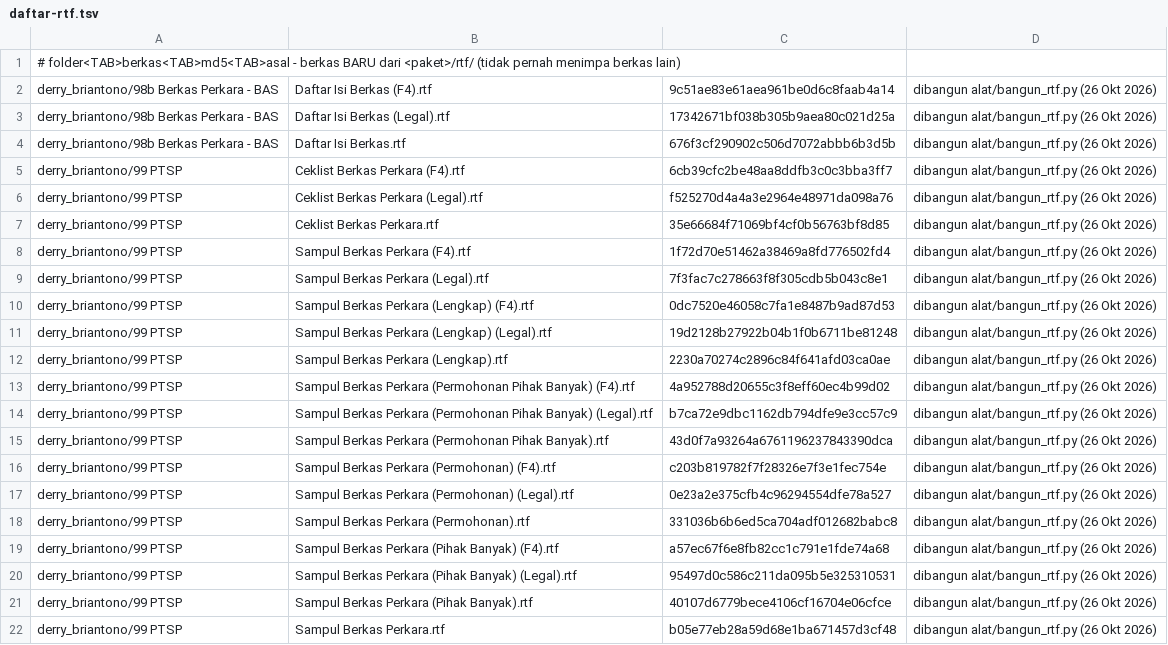
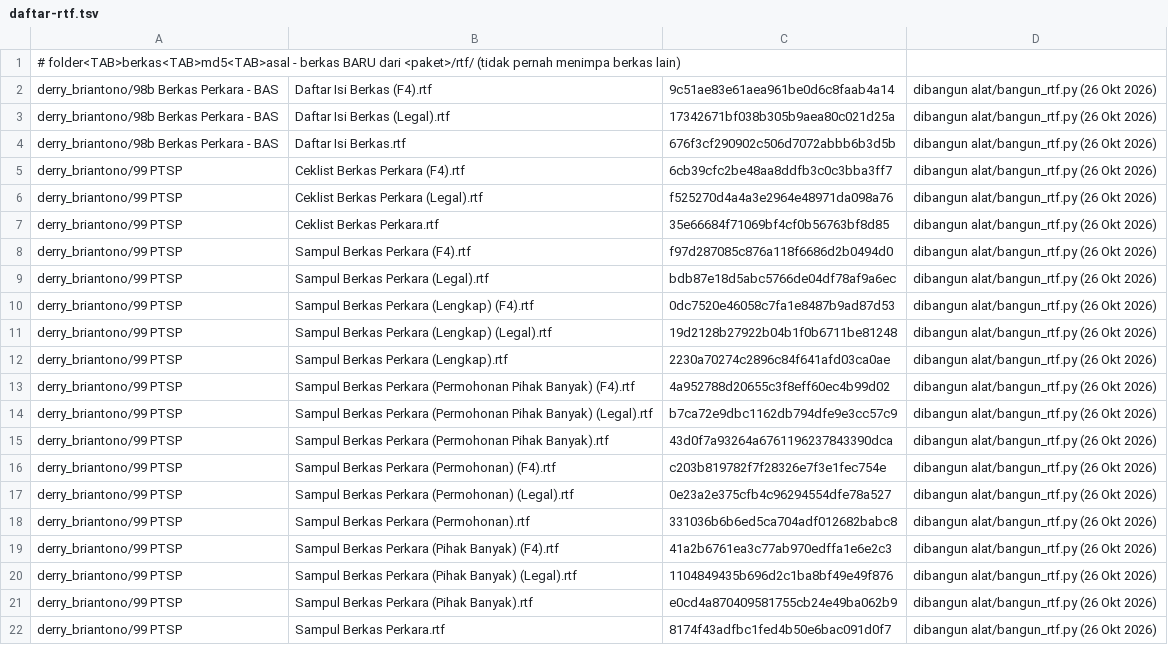
Before and after one commit to derrybriantono/aleta, a TSV file: abt-paket/sampul-daftar-isi-26okt/paket-satker/daftar-rtf.tsv, drawn as a sheet.

```diff
--- a/abt-paket/sampul-daftar-isi-26okt/paket-satker/daftar-rtf.tsv
+++ b/abt-paket/sampul-daftar-isi-26okt/paket-satker/daftar-rtf.tsv
@@ -7,4 +7,4 @@ derry_briantono/99 PTSP	Ceklist Berkas Perkara (Legal).rtf	f525270d4a4a3e2964e48
 derry_briantono/99 PTSP	Ceklist Berkas Perkara.rtf	35e66684f71069bf4cf0b56763bf8d85	dibangun alat/bangun_rtf.py (26 Okt 2026)
-derry_briantono/99 PTSP	Sampul Berkas Perkara (F4).rtf	1f72d70e51462a38469a8fd776502fd4	dibangun alat/bangun_rtf.py (26 Okt 2026)
-derry_briantono/99 PTSP	Sampul Berkas Perkara (Legal).rtf	7f3fac7c278663f8f305cdb5b043c8e1	dibangun alat/bangun_rtf.py (26 Okt 2026)
+derry_briantono/99 PTSP	Sampul Berkas Perkara (F4).rtf	f97d287085c876a118f6686d2b0494d0	dibangun alat/bangun_rtf.py (26 Okt 2026)
+derry_briantono/99 PTSP	Sampul Berkas Perkara (Legal).rtf	bdb87e18d5abc5766de04df78af9a6ec	dibangun alat/bangun_rtf.py (26 Okt 2026)
 derry_briantono/99 PTSP	Sampul Berkas Perkara (Lengkap) (F4).rtf	0dc7520e46058c7fa1e8487b9ad87d53	dibangun alat/bangun_rtf.py (26 Okt 2026)
@@ -18,5 +18,5 @@ derry_briantono/99 PTSP	Sampul Berkas Perkara (Permohonan) (Legal).rtf	0e23a2e37
 derry_briantono/99 PTSP	Sampul Berkas Perkara (Permohonan).rtf	331036b6b6ed5ca704adf012682babc8	dibangun alat/bangun_rtf.py (26 Okt 2026)
-derry_briantono/99 PTSP	Sampul Berkas Perkara (Pihak Banyak) (F4).rtf	a57ec67f6e8fb82cc1c791e1fde74a68	dibangun alat/bangun_rtf.py (26 Okt 2026)
-derry_briantono/99 PTSP	Sampul Berkas Perkara (Pihak Banyak) (Legal).rtf	95497d0c586c211da095b5e325310531	dibangun alat/bangun_rtf.py (26 Okt 2026)
-derry_briantono/99 PTSP	Sampul Berkas Perkara (Pihak Banyak).rtf	40107d6779bece4106cf16704e06cfce	dibangun alat/bangun_rtf.py (26 Okt 2026)
-derry_briantono/99 PTSP	Sampul Berkas Perkara.rtf	b05e77eb28a59d68e1ba671457d3cf48	dibangun alat/bangun_rtf.py (26 Okt 2026)
+derry_briantono/99 PTSP	Sampul Berkas Perkara (Pihak Banyak) (F4).rtf	41a2b6761ea3c77ab970edffa1e6e2c3	dibangun alat/bangun_rtf.py (26 Okt 2026)
+derry_briantono/99 PTSP	Sampul Berkas Perkara (Pihak Banyak) (Legal).rtf	1104849435b696d2c1ba8bf49e49f876	dibangun alat/bangun_rtf.py (26 Okt 2026)
+derry_briantono/99 PTSP	Sampul Berkas Perkara (Pihak Banyak).rtf	e0cd4a870409581755cb24e49ba062b9	dibangun alat/bangun_rtf.py (26 Okt 2026)
+derry_briantono/99 PTSP	Sampul Berkas Perkara.rtf	8174f43adfbc1fed4b50e6bac091d0f7	dibangun alat/bangun_rtf.py (26 Okt 2026)
```
Also changed, not shown: abt-paket/sampul-daftar-isi-26okt/paket-satker/uji-kueri.tsv, 30 other files.
